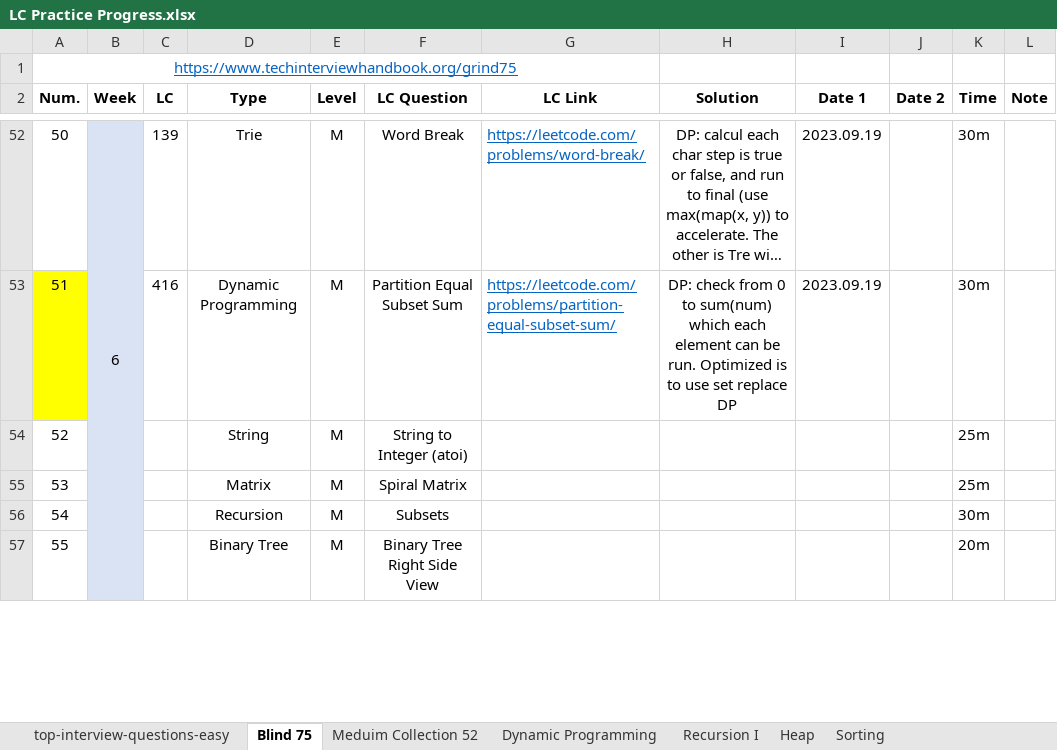
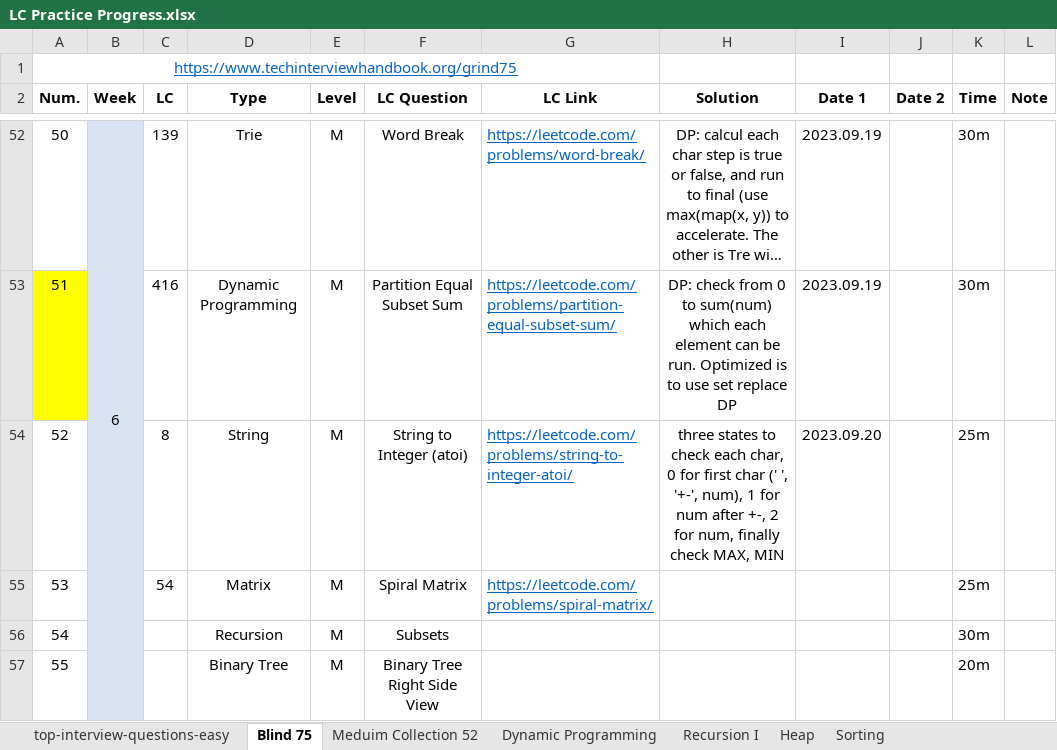
Before and after one commit to Ylieo816/Learning-Leetcode, an Excel workbook: LC Practice Progress.xlsx, sheet Blind 75, drawn as a sheet; only a part is shown, gaps mark what is left out; long unchanged cells end in …; values as stored, in another font and other column widths than the file's, no borders; the diff names each change by its address in the sheet, - before the commit and + after, or states it on an @@ line.

Commit message:
[20230920] Leetcode - Blind 75 (52)

```diff
--- a/LC Practice Progress.xlsx (sheet Blind 75)
+++ b/LC Practice Progress.xlsx (sheet Blind 75)
-C54 (LC): (empty)
+C54 (LC): 8
-G54 (LC Link): (empty)
+G54 (LC Link): https://leetcode.com/problems/string-to-integer-atoi/
-H54 (Solution): (empty)
+H54 (Solution): three states to check each char, 0 for first char (' ', '+-', num), 1 for num after +-, 2 for num, finally check MAX, MIN
-I54 (Date 1): (empty)
+I54 (Date 1): 2023.09.20
-C55 (LC): (empty)
+C55 (LC): 54
-G55 (LC Link): (empty)
+G55 (LC Link): https://leetcode.com/problems/spiral-matrix/
```
Also changed, not shown: 2 other files.
